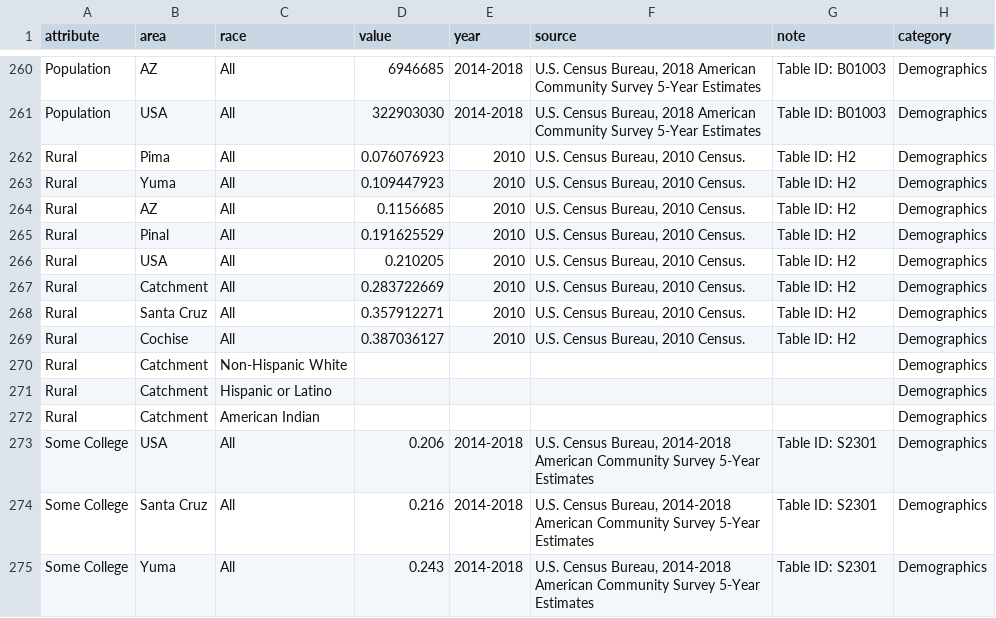
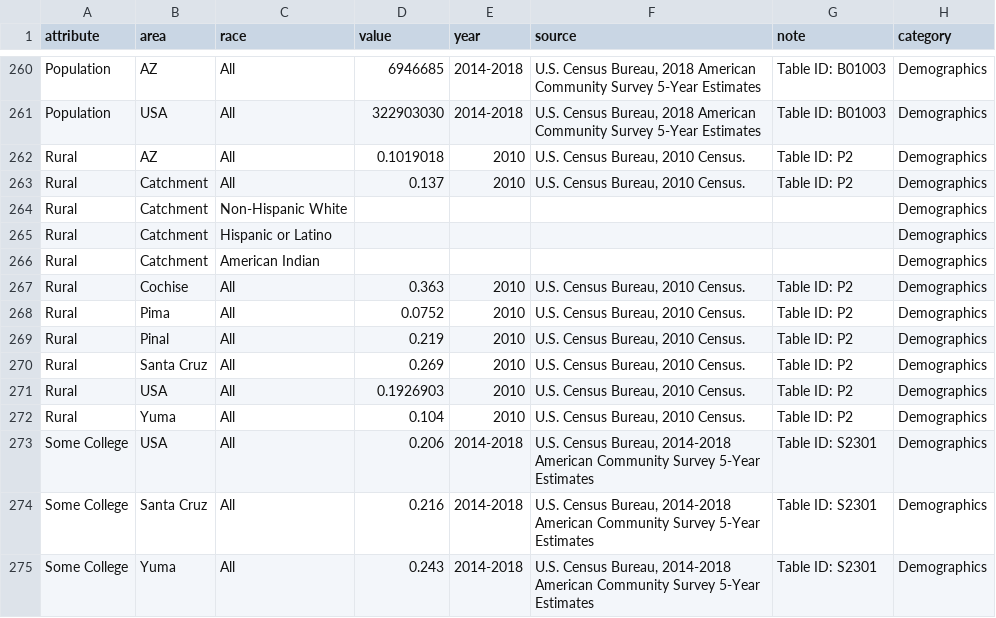
Before and after one commit to UACC-renedherrera/UAZCC_deliverables, a CSV file: data/raw/uazcc_characterization.csv, drawn as a sheet; only a part is shown, gaps mark what is left out.

Commit message:
update values for rural and population table

```diff
--- a/data/raw/uazcc_characterization.csv
+++ b/data/raw/uazcc_characterization.csv
@@ -271,10 +271,4 @@ Population,AZ,All,6946685,2014-2018,"U.S. Census Bureau, 2018 American Community
 Population,USA,All,322903030,2014-2018,"U.S. Census Bureau, 2018 American Community Survey 5-Year Estimates",Table ID: B01003,Demographics
-Rural,Pima,All,0.076076923,2010,"U.S. Census Bureau, 2010 Census.",Table ID: H2,Demographics
-Rural,Yuma,All,0.109447923,2010,"U.S. Census Bureau, 2010 Census.",Table ID: H2,Demographics
-Rural,AZ,All,0.1156685,2010,"U.S. Census Bureau, 2010 Census.",Table ID: H2,Demographics
-Rural,Pinal,All,0.191625529,2010,"U.S. Census Bureau, 2010 Census.",Table ID: H2,Demographics
-Rural,USA,All,0.210205,2010,"U.S. Census Bureau, 2010 Census.",Table ID: H2,Demographics
-Rural,Catchment,All,0.283722669,2010,"U.S. Census Bureau, 2010 Census.",Table ID: H2,Demographics
-Rural,Santa Cruz,All,0.357912271,2010,"U.S. Census Bureau, 2010 Census.",Table ID: H2,Demographics
-Rural,Cochise,All,0.387036127,2010,"U.S. Census Bureau, 2010 Census.",Table ID: H2,Demographics
+Rural,AZ,All,0.1019018,2010,"U.S. Census Bureau, 2010 Census.",Table ID: P2,Demographics
+Rural,Catchment,All,0.137,2010,"U.S. Census Bureau, 2010 Census.",Table ID: P2,Demographics
 Rural,Catchment,Non-Hispanic White,,,,,Demographics
@@ -282,2 +276,8 @@ Rural,Catchment,Hispanic or Latino,,,,,Demographics
 Rural,Catchment,American Indian,,,,,Demographics
+Rural,Cochise,All,0.363,2010,"U.S. Census Bureau, 2010 Census.",Table ID: P2,Demographics
+Rural,Pima,All,0.0752,2010,"U.S. Census Bureau, 2010 Census.",Table ID: P2,Demographics
+Rural,Pinal,All,0.219,2010,"U.S. Census Bureau, 2010 Census.",Table ID: P2,Demographics
+Rural,Santa Cruz,All,0.269,2010,"U.S. Census Bureau, 2010 Census.",Table ID: P2,Demographics
+Rural,USA,All,0.1926903,2010,"U.S. Census Bureau, 2010 Census.",Table ID: P2,Demographics
+Rural,Yuma,All,0.104,2010,"U.S. Census Bureau, 2010 Census.",Table ID: P2,Demographics
 Some College,USA,All,0.206,2014-2018,"U.S. Census Bureau, 2014-2018 American Community Survey 5-Year Estimates",Table ID: S2301,Demographics
```
